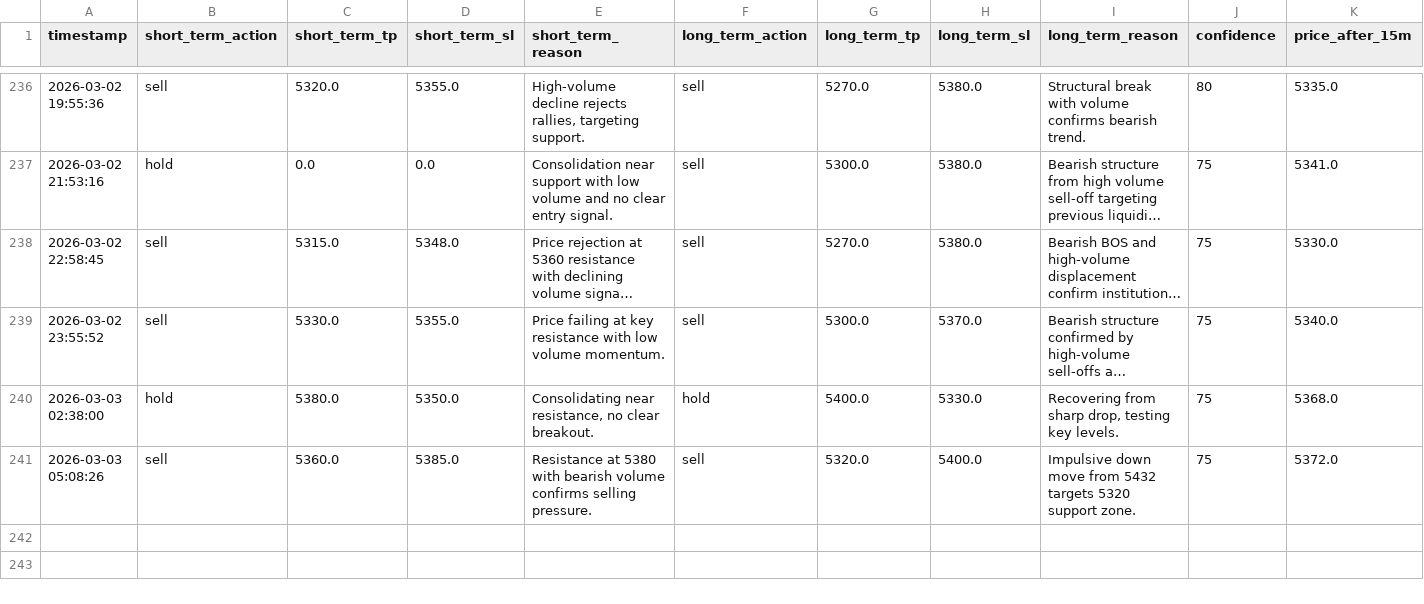
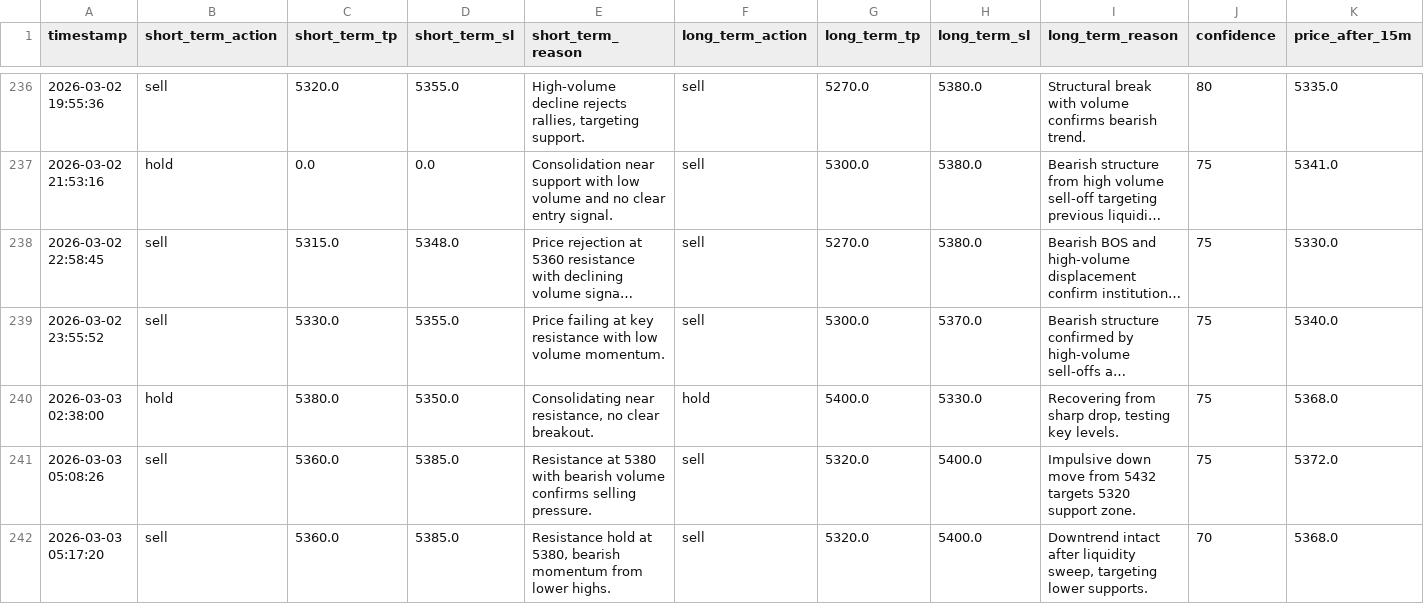
Before and after one commit to jjlabor832026-ui/ai-xau-signals, a CSV file: ai_signals.csv, drawn as a sheet; only a part is shown, gaps mark what is left out; long unchanged cells end in …; rows hold the shown columns only; the diff names each change by its address in the sheet, - before the commit and + after, or states it on an @@ line.

```diff
--- a/ai_signals.csv
+++ b/ai_signals.csv
+row 242: 2026-03-03 05:17:20 | sell | 5360.0 | 5385.0 | Resistance hold at 5380, bearish momentum from lower highs. | sell | 5320.0 | 5400.0 | Downtrend intact after liquidity sweep, targeting lower supports. | 70 | 5368.0
```
